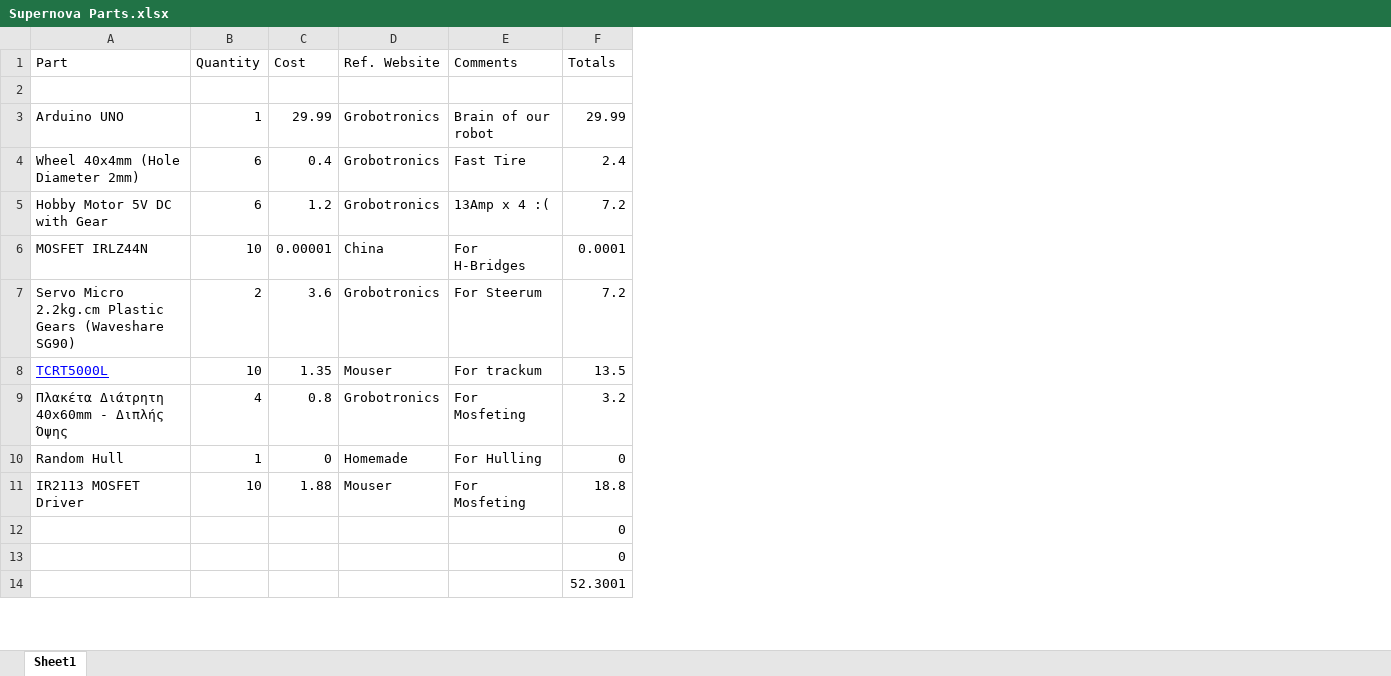
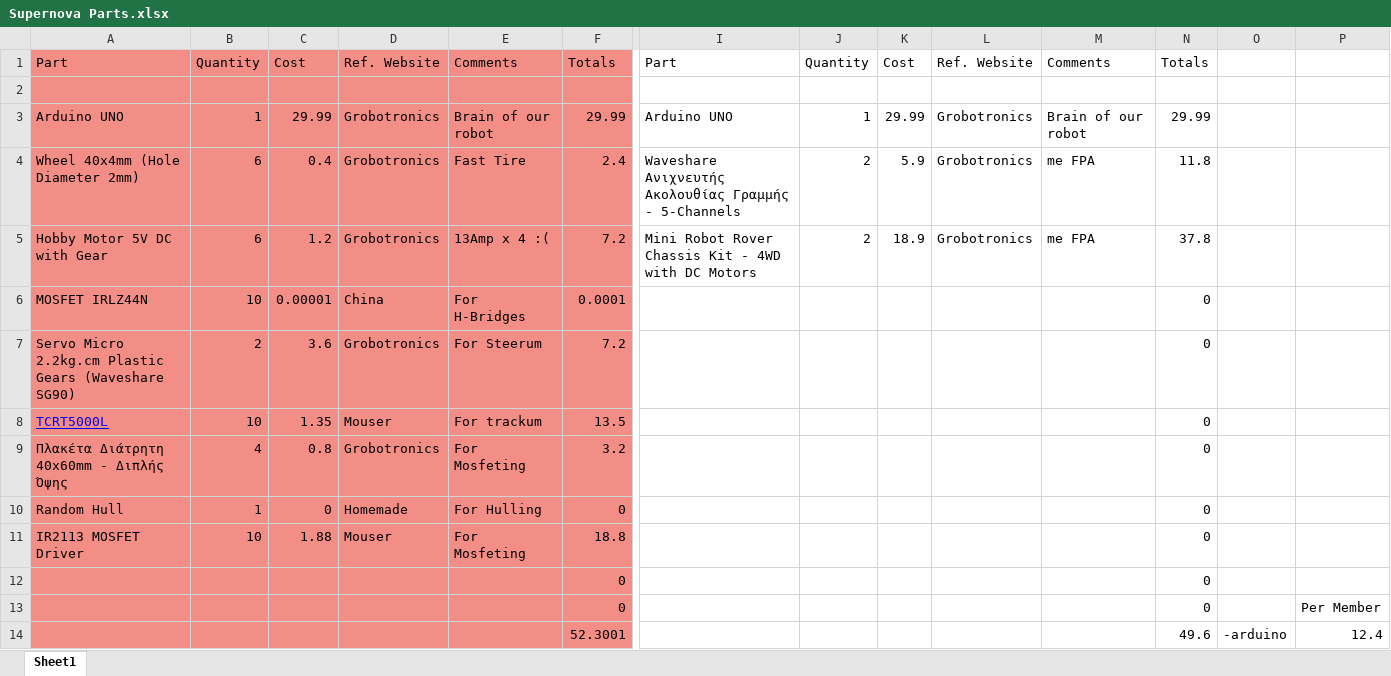
Before and after one commit to Xaristrike/Supernova, an Excel workbook: Supernova Parts.xlsx, sheet Sheet1, drawn as a sheet; only a part is shown, gaps mark what is left out; values as stored, in another font and other column widths than the file's, no borders; charts and pictures not drawn; the diff covers the shown part only; the diff names each change by its address in the sheet, - before the commit and + after, or states it on an @@ line.

Commit message:
version 2 old parts still inside

```diff
--- a/Supernova Parts.xlsx (sheet Sheet1)
+++ b/Supernova Parts.xlsx (sheet Sheet1)
+column I, rows 1-5: Part |  | Arduino UNO | Waveshare Ανιχνευτής Ακολουθίας Γραμμής - 5-Channels | Mini Robot Rover Chassis Kit - 4WD with DC Motors
+column J, rows 1-5: Quantity |  | 1 | 2 | 2
+column K, rows 1-5: Cost |  | 29.99 | 5.9 | 18.9
+column L, rows 1-5: Ref. Website |  | Grobotronics | Grobotronics | Grobotronics
+column M, rows 1-5: Comments |  | Brain of our robot | me FPA | me FPA
+column N, rows 1-14: Totals |  | 29.99 | 11.8 | 37.8 | 0 | 0 | 0 | 0 | 0 | 0 | 0 | 0 | 49.6
+column O, row 14: -arduino
+column P, rows 13-14: Per Member | 12.4
-A1:F14 fill: none
+A1:F14 fill: #F28E86
```
Also changed, not shown: 2 edited cells and cell formats elsewhere in this sheet, formulas that keep their value, charts or pictures.
